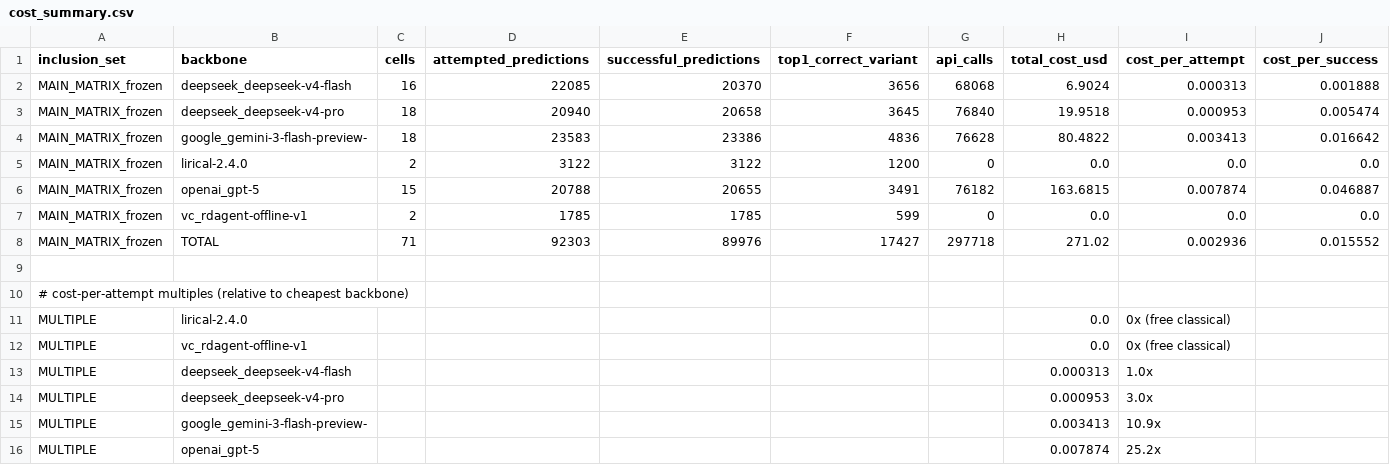
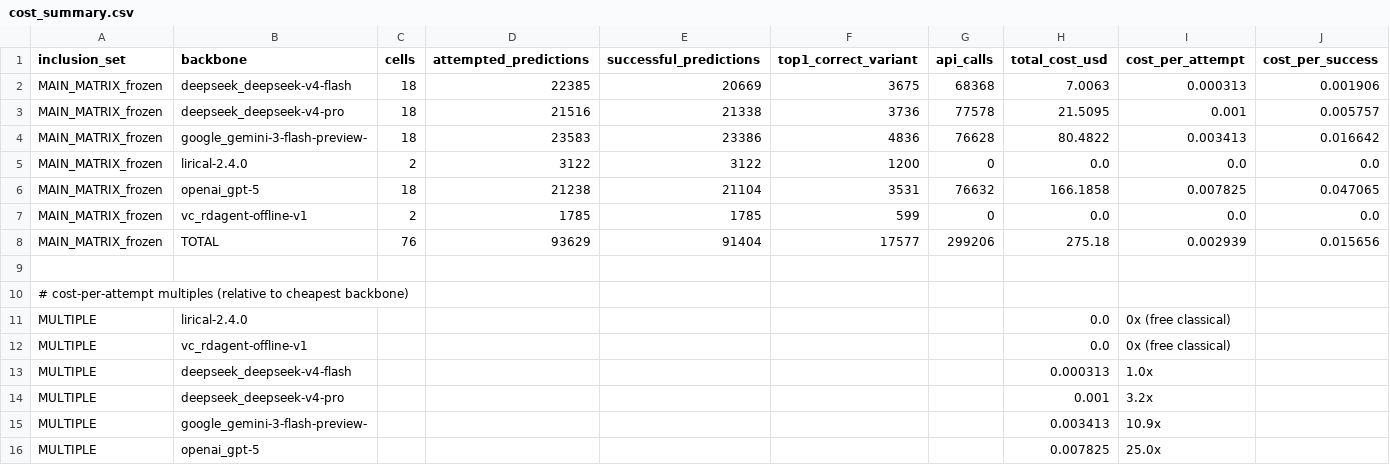
Before and after one commit to RoseZhao929/RDAgentBenchmark, a CSV file: audit_frozen/cost_summary.csv, drawn as a sheet.

```diff
--- a/audit_frozen/cost_summary.csv
+++ b/audit_frozen/cost_summary.csv
@@ -1,9 +1,9 @@
 inclusion_set,backbone,cells,attempted_predictions,successful_predictions,top1_correct_variant,api_calls,total_cost_usd,cost_per_attempt,cost_per_success
-MAIN_MATRIX_frozen,deepseek_deepseek-v4-flash,16,22085,20370,3656,68068,6.9024,0.000313,0.001888
-MAIN_MATRIX_frozen,deepseek_deepseek-v4-pro,18,20940,20658,3645,76840,19.9518,0.000953,0.005474
+MAIN_MATRIX_frozen,deepseek_deepseek-v4-flash,18,22385,20669,3675,68368,7.0063,0.000313,0.001906
+MAIN_MATRIX_frozen,deepseek_deepseek-v4-pro,18,21516,21338,3736,77578,21.5095,0.001,0.005757
 MAIN_MATRIX_frozen,google_gemini-3-flash-preview-,18,23583,23386,4836,76628,80.4822,0.003413,0.016642
 MAIN_MATRIX_frozen,lirical-2.4.0,2,3122,3122,1200,0,0.0,0.0,0.0
-MAIN_MATRIX_frozen,openai_gpt-5,15,20788,20655,3491,76182,163.6815,0.007874,0.046887
+MAIN_MATRIX_frozen,openai_gpt-5,18,21238,21104,3531,76632,166.1858,0.007825,0.047065
 MAIN_MATRIX_frozen,vc_rdagent-offline-v1,2,1785,1785,599,0,0.0,0.0,0.0
-MAIN_MATRIX_frozen,TOTAL,71,92303,89976,17427,297718,271.02,0.002936,0.015552
+MAIN_MATRIX_frozen,TOTAL,76,93629,91404,17577,299206,275.18,0.002939,0.015656
 
@@ -13,4 +13,4 @@ MULTIPLE,vc_rdagent-offline-v1,,,,,,0.0,0x (free classical),
 MULTIPLE,deepseek_deepseek-v4-flash,,,,,,0.000313,1.0x,
-MULTIPLE,deepseek_deepseek-v4-pro,,,,,,0.000953,3.0x,
+MULTIPLE,deepseek_deepseek-v4-pro,,,,,,0.001,3.2x,
 MULTIPLE,google_gemini-3-flash-preview-,,,,,,0.003413,10.9x,
-MULTIPLE,openai_gpt-5,,,,,,0.007874,25.2x,
+MULTIPLE,openai_gpt-5,,,,,,0.007825,25.0x,
```
Also changed, not shown: audit_frozen/frozen_main_manifest.csv, frozen_v2_20260728/coverage_matrix.csv, 36 other files.
